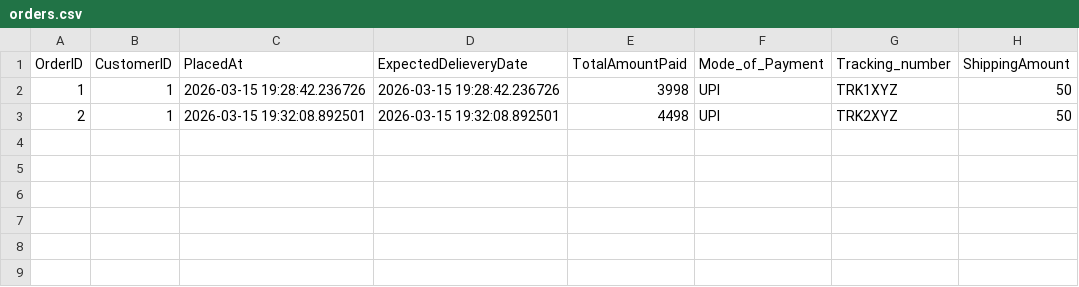
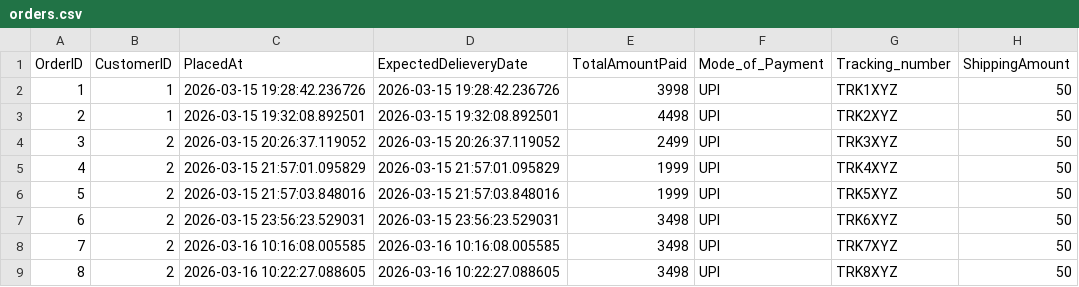
Before and after one commit to shiivaniiix/ecommerce-datapipeline, a CSV file: data/orders.csv, drawn as a sheet.

```diff
--- a/data/orders.csv
+++ b/data/orders.csv
@@ -3 +3,7 @@ OrderID,CustomerID,PlacedAt,ExpectedDelieveryDate,TotalAmountPaid,Mode_of_Paymen
 2,1,2026-03-15 19:32:08.892501,2026-03-15 19:32:08.892501,4498,UPI,TRK2XYZ,50
+3,2,2026-03-15 20:26:37.119052,2026-03-15 20:26:37.119052,2499,UPI,TRK3XYZ,50
+4,2,2026-03-15 21:57:01.095829,2026-03-15 21:57:01.095829,1999,UPI,TRK4XYZ,50
+5,2,2026-03-15 21:57:03.848016,2026-03-15 21:57:03.848016,1999,UPI,TRK5XYZ,50
+6,2,2026-03-15 23:56:23.529031,2026-03-15 23:56:23.529031,3498,UPI,TRK6XYZ,50
+7,2,2026-03-16 10:16:08.005585,2026-03-16 10:16:08.005585,3498,UPI,TRK7XYZ,50
+8,2,2026-03-16 10:22:27.088605,2026-03-16 10:22:27.088605,3498,UPI,TRK8XYZ,50
```
Also changed, not shown: data/customers.csv, 3 other files.
